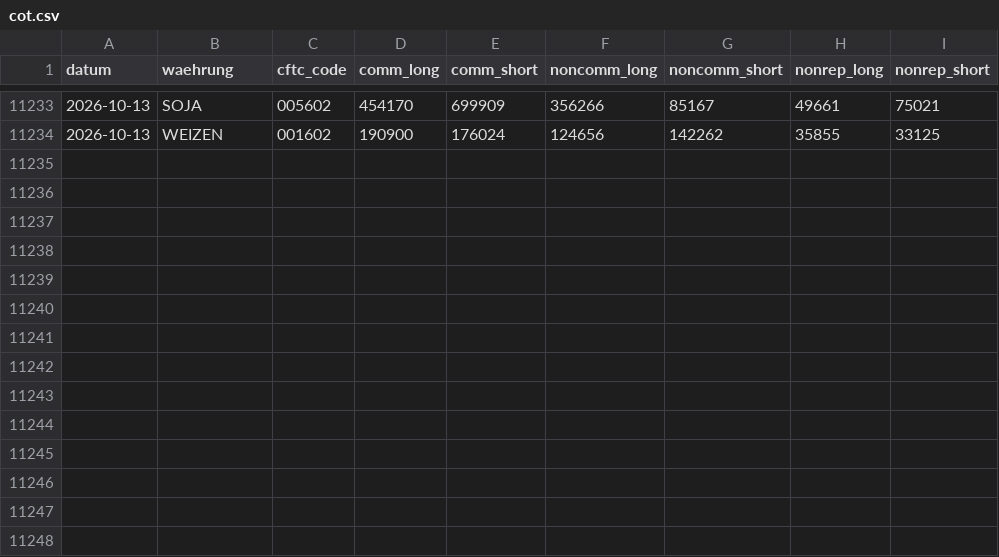
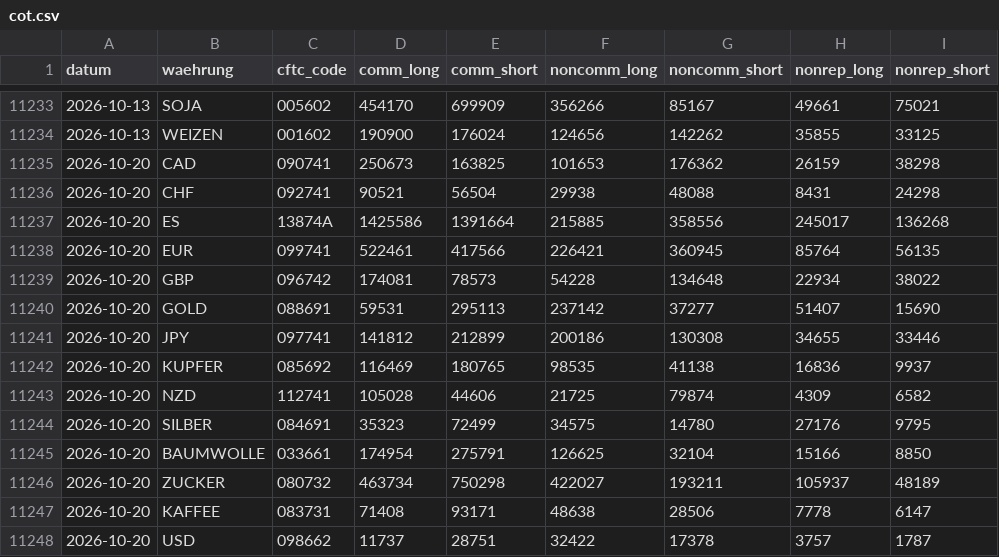
Before and after one commit to michelbrueck25-eng/journal-daten, a CSV file: cot.csv, drawn as a sheet; only a part is shown, gaps mark what is left out.

```diff
--- a/cot.csv
+++ b/cot.csv
@@ -11234 +11234,15 @@ datum,waehrung,cftc_code,comm_long,comm_short,noncomm_long,noncomm_short,nonrep_
 2026-10-13,WEIZEN,001602,190900,176024,124656,142262,35855,33125
+2026-10-20,CAD,090741,250673,163825,101653,176362,26159,38298
+2026-10-20,CHF,092741,90521,56504,29938,48088,8431,24298
+2026-10-20,ES,13874A,1425586,1391664,215885,358556,245017,136268
+2026-10-20,EUR,099741,522461,417566,226421,360945,85764,56135
+2026-10-20,GBP,096742,174081,78573,54228,134648,22934,38022
+2026-10-20,GOLD,088691,59531,295113,237142,37277,51407,15690
+2026-10-20,JPY,097741,141812,212899,200186,130308,34655,33446
+2026-10-20,KUPFER,085692,116469,180765,98535,41138,16836,9937
+2026-10-20,NZD,112741,105028,44606,21725,79874,4309,6582
+2026-10-20,SILBER,084691,35323,72499,34575,14780,27176,9795
+2026-10-20,BAUMWOLLE,033661,174954,275791,126625,32104,15166,8850
+2026-10-20,ZUCKER,080732,463734,750298,422027,193211,105937,48189
+2026-10-20,KAFFEE,083731,71408,93171,48638,28506,7778,6147
+2026-10-20,USD,098662,11737,28751,32422,17378,3757,1787
```
Also changed, not shown: 1 other file.
